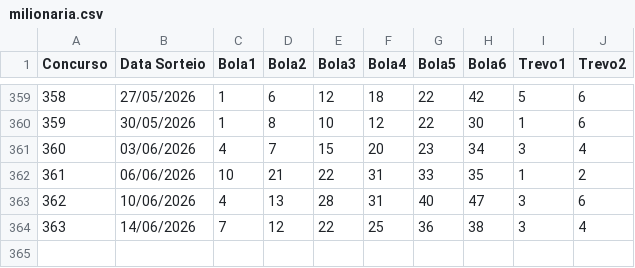
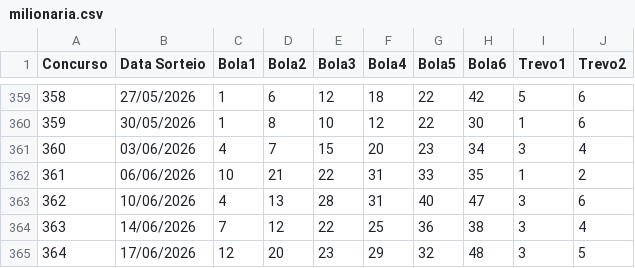
Before and after one commit to AdHAUSS/GAIN, a CSV file: milionaria.csv, drawn as a sheet; only a part is shown, gaps mark what is left out; the diff names each change by its address in the sheet, - before the commit and + after, or states it on an @@ line.

Commit message:
Add new lottery entry for June 17, 2026

```diff
--- a/milionaria.csv
+++ b/milionaria.csv
+row 365: 364 | 17/06/2026 | 12 | 20 | 23 | 29 | 32 | 48 | 3 | 5
```
